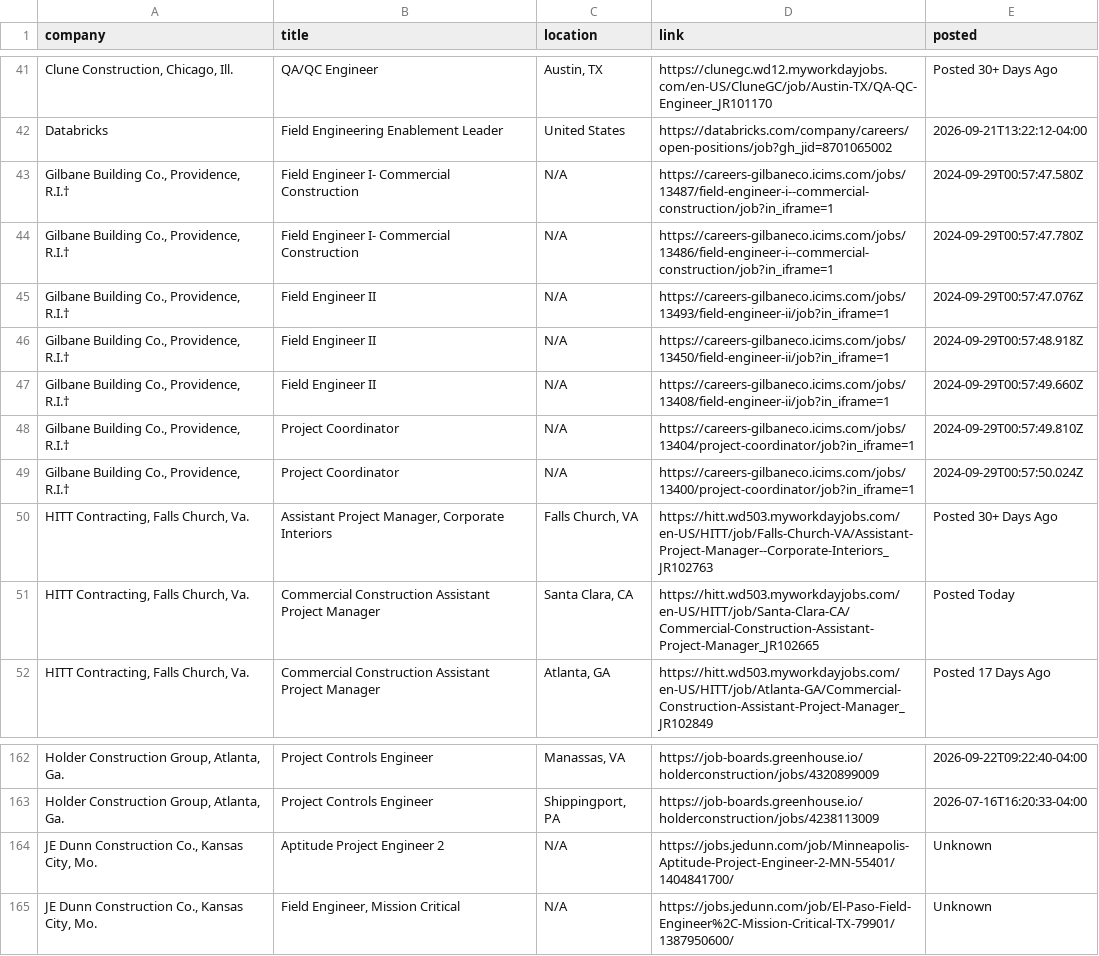
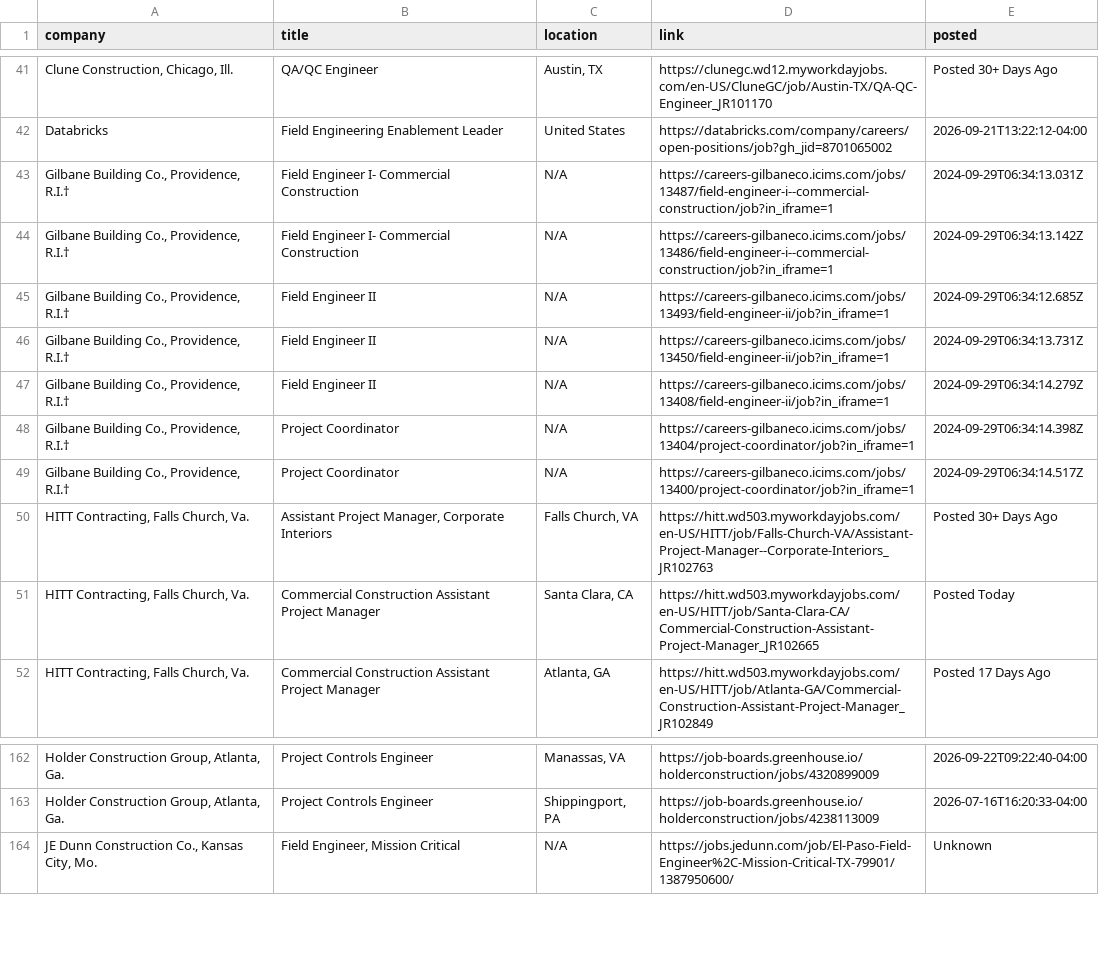
Before and after one commit to harsha271199/jp, a CSV file: current_jobs.csv, drawn as a sheet; only a part is shown, gaps mark what is left out; the diff names each change by its address in the sheet, - before the commit and + after, or states it on an @@ line.

```diff
--- a/current_jobs.csv
+++ b/current_jobs.csv
-E43 (posted): 2024-09-29T00:57:47.580Z
+E43 (posted): 2024-09-29T06:34:13.031Z
-E44 (posted): 2024-09-29T00:57:47.780Z
+E44 (posted): 2024-09-29T06:34:13.142Z
-E45 (posted): 2024-09-29T00:57:47.076Z
+E45 (posted): 2024-09-29T06:34:12.685Z
-E46 (posted): 2024-09-29T00:57:48.918Z
+E46 (posted): 2024-09-29T06:34:13.731Z
-E47 (posted): 2024-09-29T00:57:49.660Z
+E47 (posted): 2024-09-29T06:34:14.279Z
-E48 (posted): 2024-09-29T00:57:49.810Z
+E48 (posted): 2024-09-29T06:34:14.398Z
-E49 (posted): 2024-09-29T00:57:50.024Z
+E49 (posted): 2024-09-29T06:34:14.517Z
-row 164: JE Dunn Construction Co., Kansas City, Mo. | Aptitude Project Engineer 2 | N/A | https://jobs.jedunn.com/job/Minneapolis-Aptitude-Project-Engineer-2-MN-55401/1404841700/ | Unknown
```
Also changed, not shown: source_health.csv.
